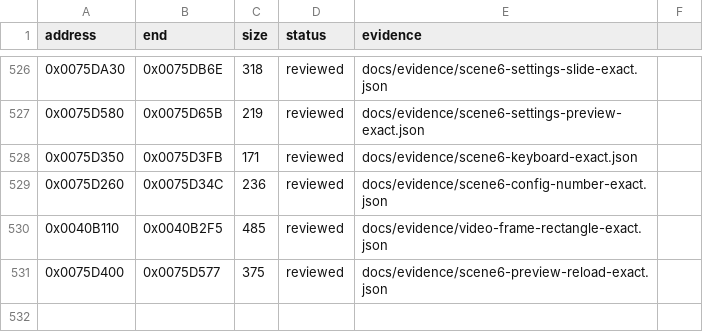
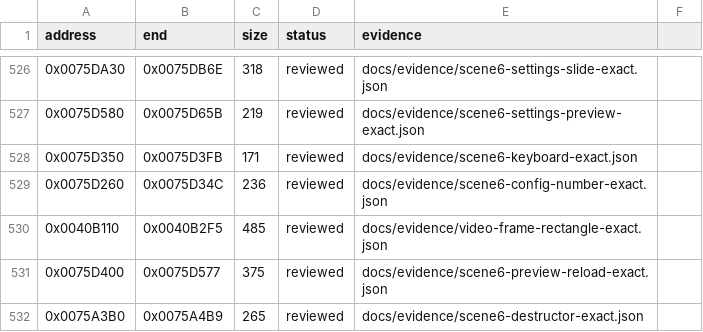
Before and after one commit to N0zoM1z0/Eternal-Fighter-Zero, a CSV file: config/function-boundaries.csv, drawn as a sheet; only a part is shown, gaps mark what is left out; the diff names each change by its address in the sheet, - before the commit and + after, or states it on an @@ line.

```diff
--- a/config/function-boundaries.csv
+++ b/config/function-boundaries.csv
+row 532: 0x0075A3B0 | 0x0075A4B9 | 265 | reviewed | docs/evidence/scene6-destructor-exact.json
```
Also changed, not shown: config/function-origins.csv, config/functions.csv, 8 other files.
